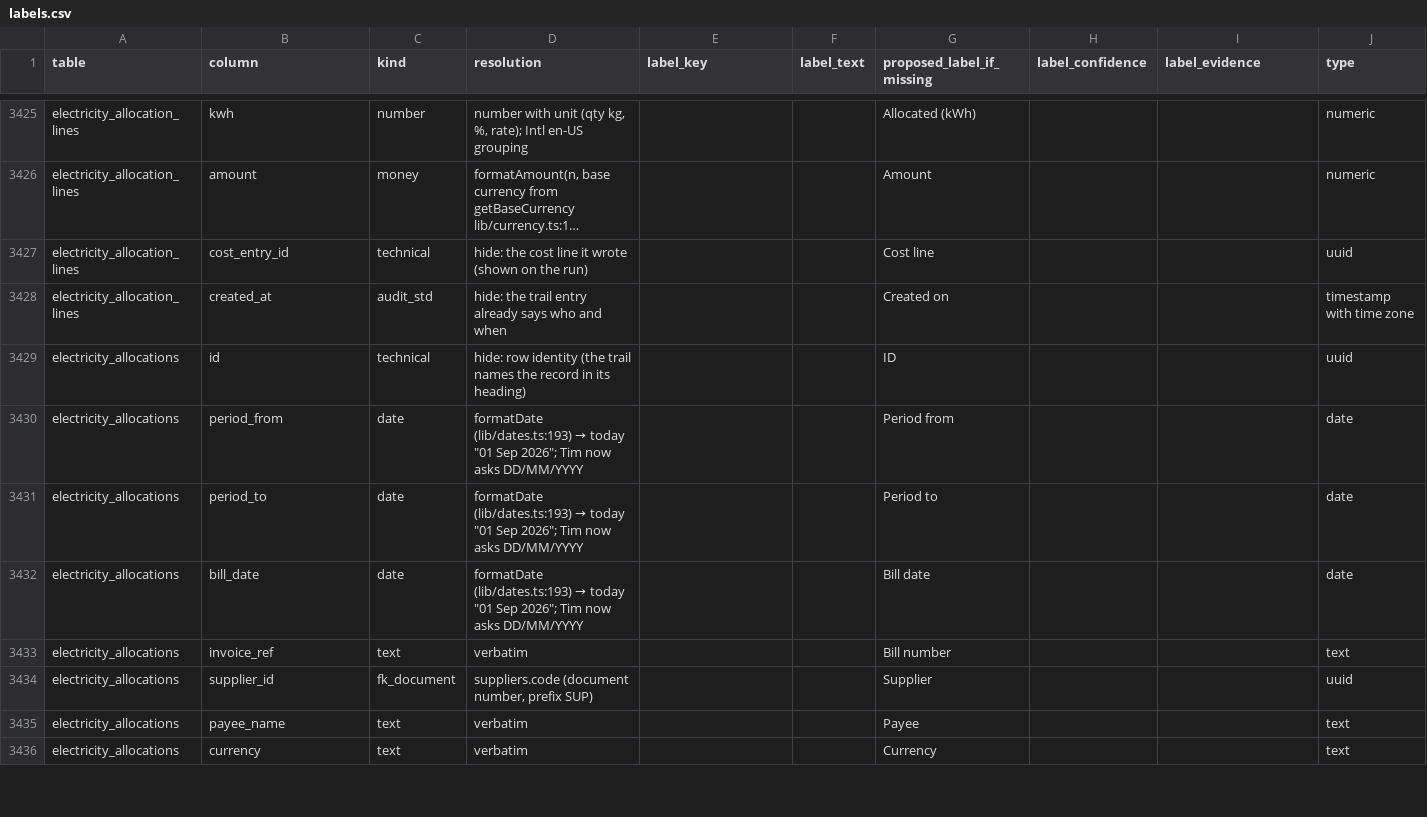
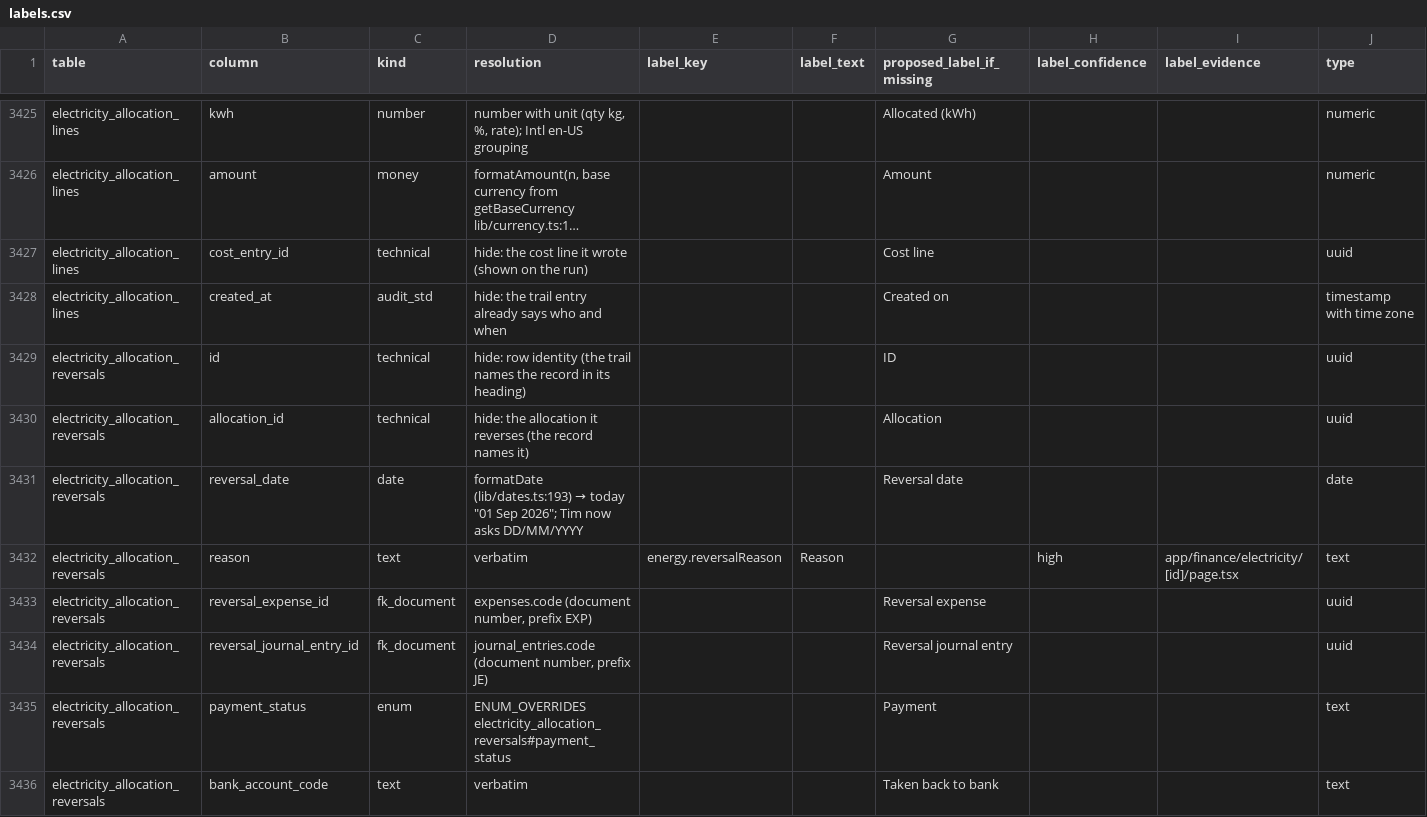
Before and after one commit to teamtimteamtimteam-sys/new-era-erp, a CSV file: docs/surveys/AUDIT-TRAIL-0/labels.csv, drawn as a sheet; only a part is shown, gaps mark what is left out; the shorter side is filled out with more unchanged rows; long unchanged cells end in …; the diff covers the shown part only.

```diff
--- a/docs/surveys/AUDIT-TRAIL-0/labels.csv
+++ b/docs/surveys/AUDIT-TRAIL-0/labels.csv
@@ -3428 +3428,9 @@ electricity_allocation_lines,cost_entry_id,technical,hide: the cost line it wrot
 electricity_allocation_lines,created_at,audit_std,hide: the trail entry already says who and when,,,Created on,,,timestamp with time zone
+electricity_allocation_reversals,id,technical,hide: row identity (the trail names the record in its heading),,,ID,,,uuid
+electricity_allocation_reversals,allocation_id,technical,hide: the allocation it reverses (the record names it),,,Allocation,,,uuid
+electricity_allocation_reversals,reversal_date,date,"formatDate (lib/dates.ts:193) → today ""01 Sep 2026""; Tim now asks DD/MM/YYYY",,,Reversal date,,,date
+electricity_allocation_reversals,reason,text,verbatim,energy.reversalReason,Reason,,high,app/finance/electricity/[id]/page.tsx,text
+electricity_allocation_reversals,reversal_expense_id,fk_document,"expenses.code (document number, prefix EXP)",,,Reversal expense,,,uuid
+electricity_allocation_reversals,reversal_journal_entry_id,fk_document,"journal_entries.code (document number, prefix JE)",,,Reversal journal entry,,,uuid
+electricity_allocation_reversals,payment_status,enum,ENUM_OVERRIDES electricity_allocation_reversals#payment_status,,,Payment,,,text
+electricity_allocation_reversals,bank_account_code,text,verbatim,,,Taken back to bank,,,text
```
Also changed, not shown: 7 added rows elsewhere in this file, db/migration-windows.tsv, 56 other files.
